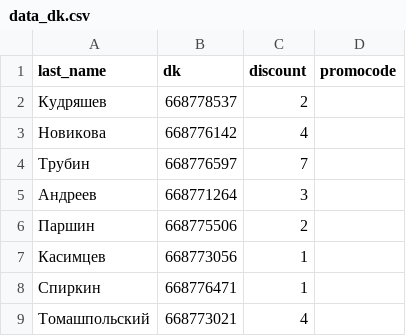
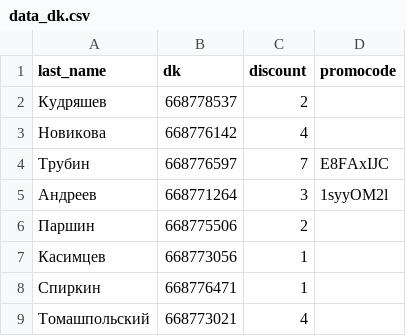
Before and after one commit to Vangerm/MaxidomBot, a CSV file: data_micro/data_dk.csv, drawn as a sheet.

```diff
--- a/data_micro/data_dk.csv
+++ b/data_micro/data_dk.csv
@@ -3,4 +3,4 @@ last_name,dk,discount,promocode
 Новикова,668776142,4,
-Трубин,668776597,7,
-Андреев,668771264,3,
+Трубин,668776597,7,E8FAxIJC
+Андреев,668771264,3,1syyOM2l
 Паршин,668775506,2,
```
Also changed, not shown: 15 other files.
